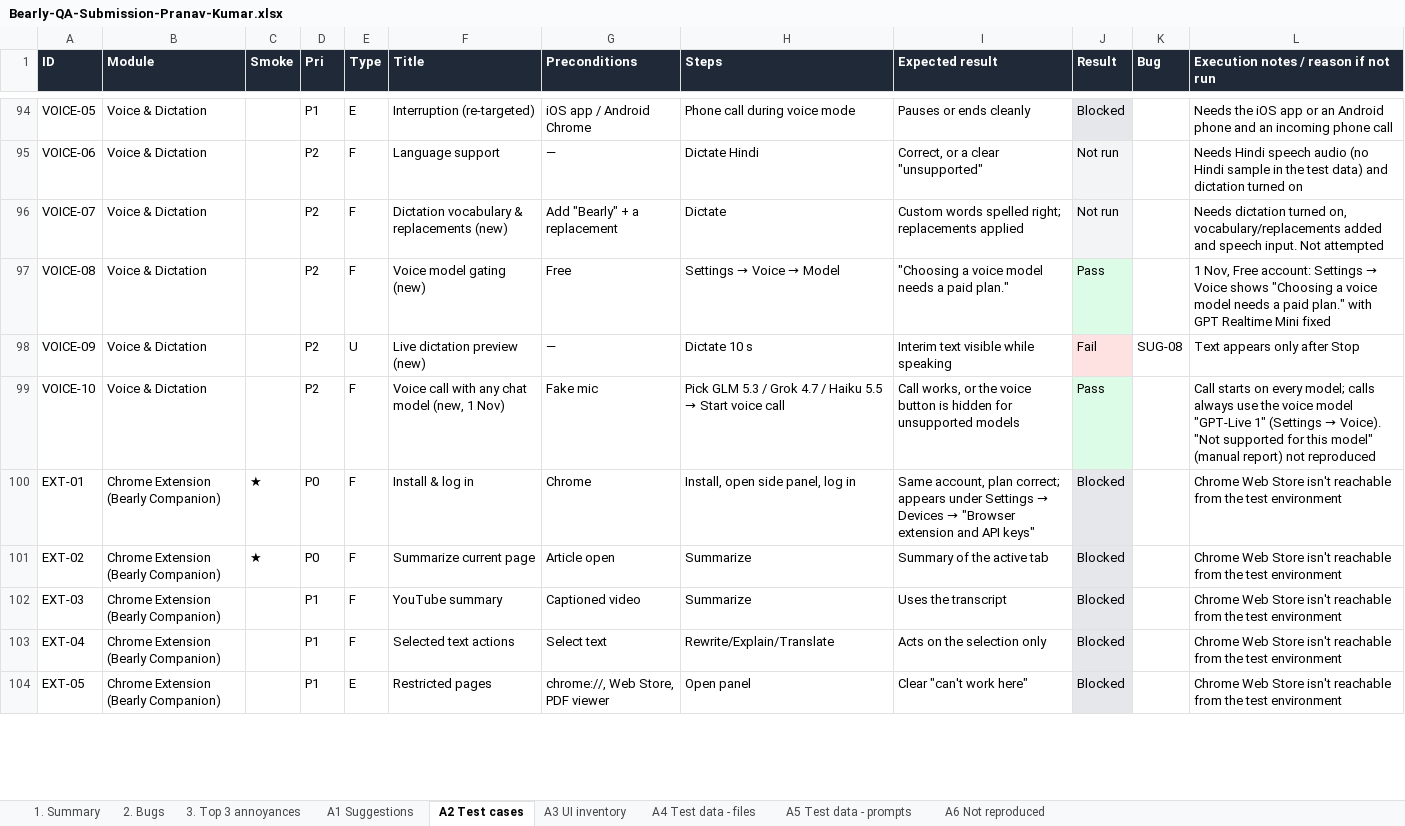
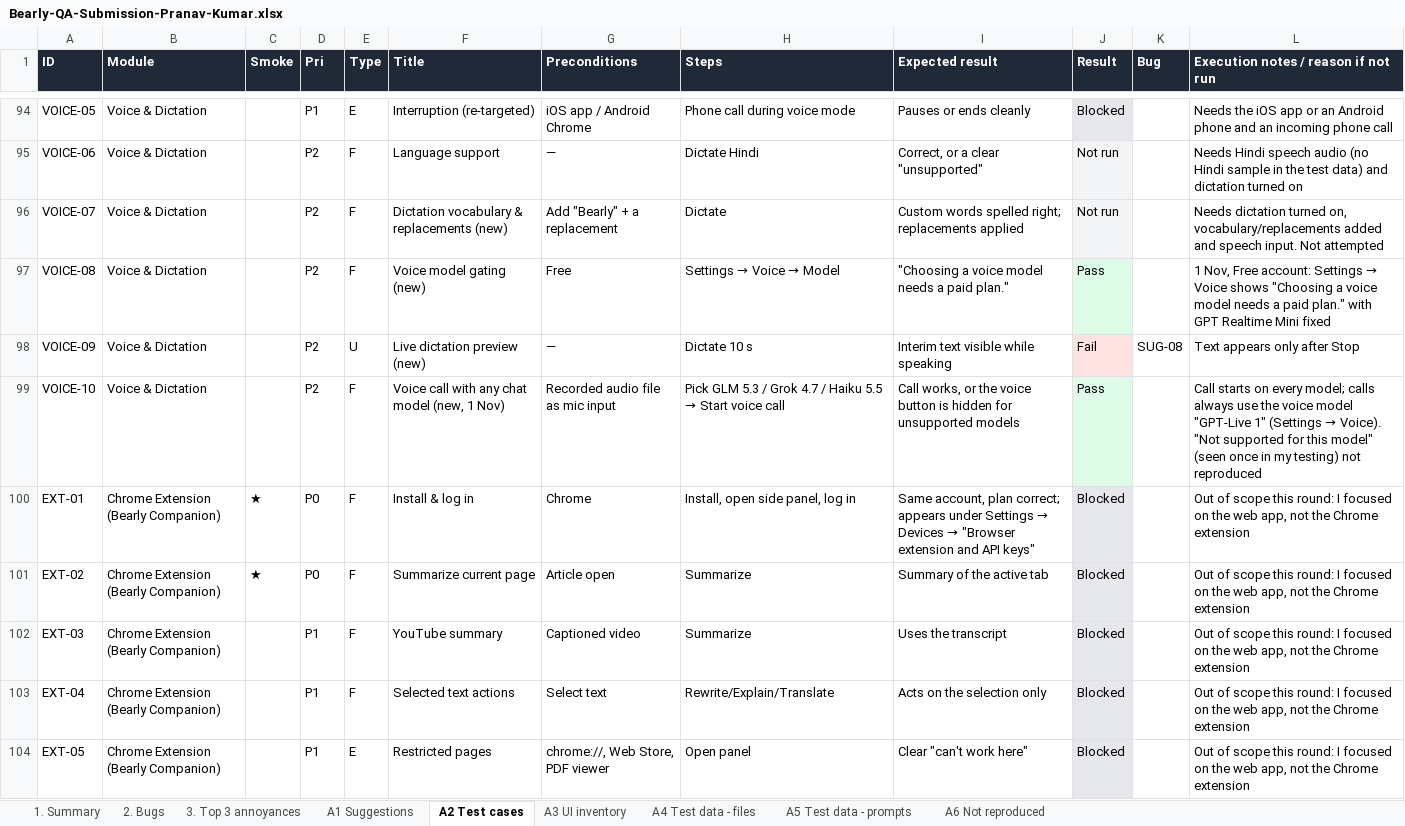
Before and after one commit to Pranav57/Bearly-QA, an Excel workbook: docs/Bearly-QA-Submission-Pranav-Kumar.xlsx, sheet A2 Test cases, drawn as a sheet; only a part is shown, gaps mark what is left out; values as stored, in another font and other column widths than the file's, no borders; charts and pictures not drawn; the diff covers the shown part only; the diff names each change by its address in the sheet, - before the commit and + after, or states it on an @@ line.

```diff
--- a/docs/Bearly-QA-Submission-Pranav-Kumar.xlsx (sheet A2 Test cases)
+++ b/docs/Bearly-QA-Submission-Pranav-Kumar.xlsx (sheet A2 Test cases)
-G99 (Preconditions): Fake mic
+G99 (Preconditions): Recorded audio file as mic input
-L99: …this model" (manual report) not reproduced
+L99: …this model" (seen once in my testing) not reproduced
-L100:L104: Chrome Web Store isn't reachable from the test environment
+L100:L104: Out of scope this round: I focused on the web app, not the Chrome extension
```
Also changed, not shown: 35 edited cells elsewhere in this sheet, sheet A6 Not reproduced, sheet 1. Summary, sheet A1 Suggestions, docs/Bearly-QA-Review.xlsx, 3 other files.
